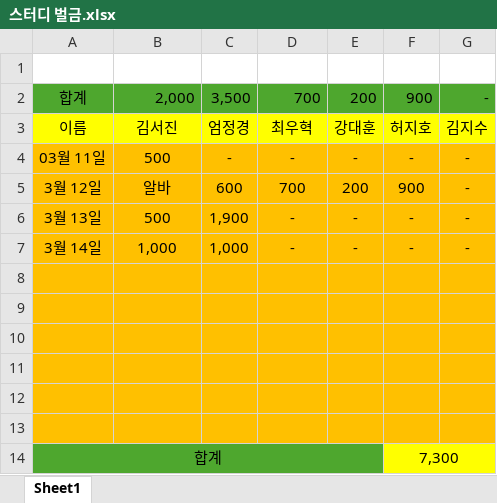
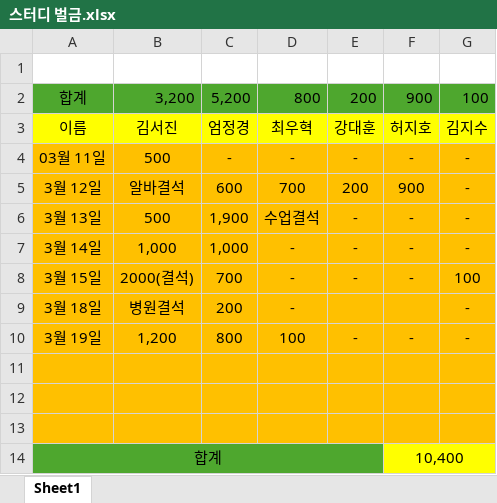
Before and after one commit to Rach-dev178/unp_study_penalty, an Excel workbook: 스터디 벌금.xlsx, sheet Sheet1, drawn as a sheet; values as stored, in another font and other column widths than the file's, no borders; removed rows and columns are numbered as before the commit, all else as after; the diff names each change by its address in the sheet, - before the commit and + after, or states it on an @@ line.

```diff
--- a/스터디 벌금.xlsx (sheet Sheet1)
+++ b/스터디 벌금.xlsx (sheet Sheet1)
-B2: 2,000
+B2: 3,200
-C2: 3,500
+C2: 5,200
-D2: 700
+D2: 800
-G2: -
+G2: 100
-B5: 알바
+B5: 알바결석
-D6: -
+D6: 수업결석
+row 8: 3월 15일 | 2000(결석) | 700 | - | - | - | 100
+row 9: 3월 18일 | 병원결석 | 200 | - |  |  | -
+row 10: 3월 19일 | 1,200 | 800 | 100 | - | - | -
-row 11: (empty)
-row 12: (empty)
-row 13: (empty)
-F14: 7,300
+F14: 10,400
```
